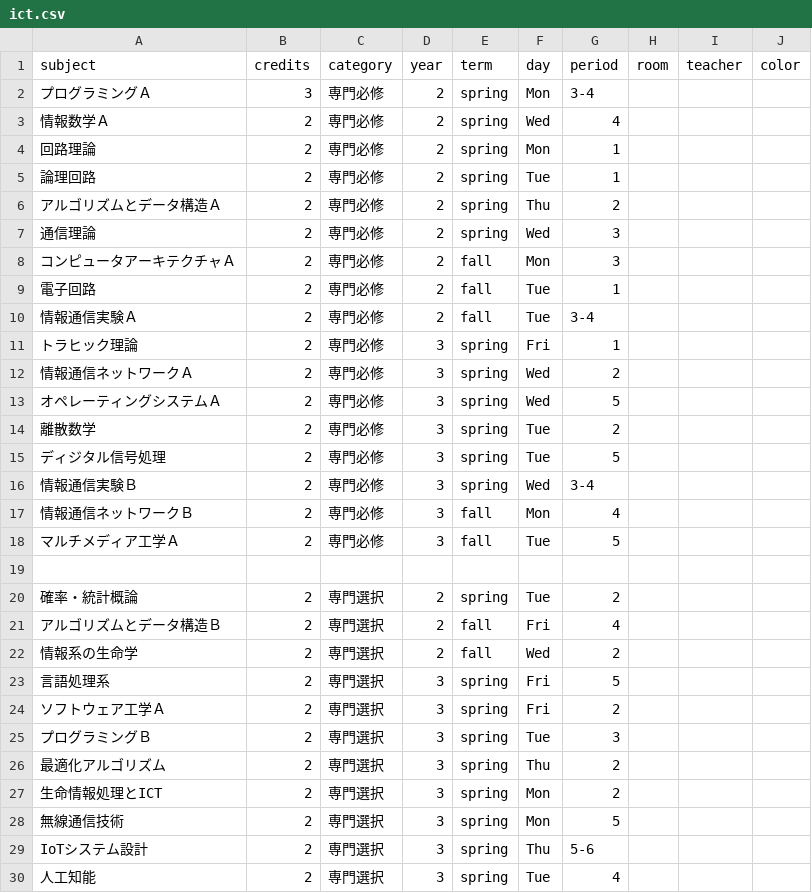
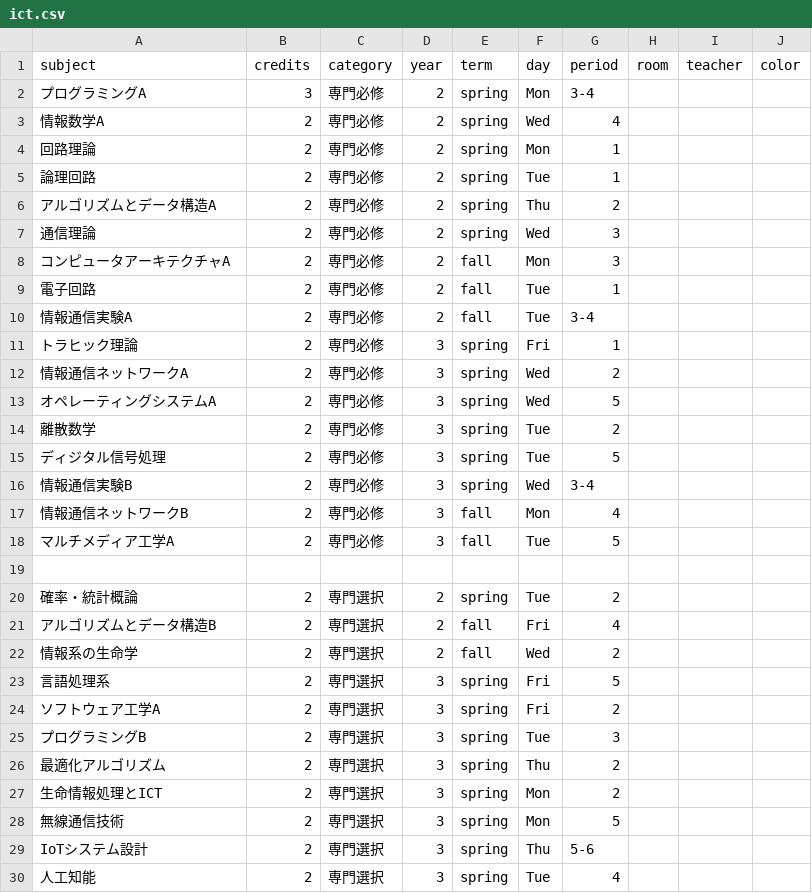
Before and after one commit to NY1729/Risyu, a CSV file: public/csv/ict.csv, drawn as a sheet; only a part is shown; the diff covers the shown part only.

```diff
--- a/public/csv/ict.csv
+++ b/public/csv/ict.csv
@@ -1,26 +1,26 @@
 subject,credits,category,year,term,day,period,room,teacher,color
-プログラミングＡ,3,専門必修,2,spring,Mon,3-4,,,
-情報数学Ａ,2,専門必修,2,spring,Wed,4,,,
+プログラミングA,3,専門必修,2,spring,Mon,3-4,,,
+情報数学A,2,専門必修,2,spring,Wed,4,,,
 回路理論,2,専門必修,2,spring,Mon,1,,,
 論理回路,2,専門必修,2,spring,Tue,1,,,
-アルゴリズムとデータ構造Ａ,2,専門必修,2,spring,Thu,2,,,
+アルゴリズムとデータ構造A,2,専門必修,2,spring,Thu,2,,,
 通信理論,2,専門必修,2,spring,Wed,3,,,
-コンピュータアーキテクチャＡ,2,専門必修,2,fall,Mon,3,,,
+コンピュータアーキテクチャA,2,専門必修,2,fall,Mon,3,,,
 電子回路,2,専門必修,2,fall,Tue,1,,,
-情報通信実験Ａ,2,専門必修,2,fall,Tue,3-4,,,
+情報通信実験A,2,専門必修,2,fall,Tue,3-4,,,
 トラヒック理論,2,専門必修,3,spring,Fri,1,,,
-情報通信ネットワークＡ,2,専門必修,3,spring,Wed,2,,,
-オペレーティングシステムＡ,2,専門必修,3,spring,Wed,5,,,
+情報通信ネットワークA,2,専門必修,3,spring,Wed,2,,,
+オペレーティングシステムA,2,専門必修,3,spring,Wed,5,,,
 離散数学,2,専門必修,3,spring,Tue,2,,,
 ディジタル信号処理,2,専門必修,3,spring,Tue,5,,,
-情報通信実験Ｂ,2,専門必修,3,spring,Wed,3-4,,,
-情報通信ネットワークＢ,2,専門必修,3,fall,Mon,4,,,
-マルチメディア工学Ａ,2,専門必修,3,fall,Tue,5,,,
+情報通信実験B,2,専門必修,3,spring,Wed,3-4,,,
+情報通信ネットワークB,2,専門必修,3,fall,Mon,4,,,
+マルチメディア工学A,2,専門必修,3,fall,Tue,5,,,
 
 確率・統計概論,2,専門選択,2,spring,Tue,2,,,
-アルゴリズムとデータ構造Ｂ,2,専門選択,2,fall,Fri,4,,,
+アルゴリズムとデータ構造B,2,専門選択,2,fall,Fri,4,,,
 情報系の生命学,2,専門選択,2,fall,Wed,2,,,
 言語処理系,2,専門選択,3,spring,Fri,5,,,
-ソフトウェア工学Ａ,2,専門選択,3,spring,Fri,2,,,
-プログラミングＢ,2,専門選択,3,spring,Tue,3,,,
+ソフトウェア工学A,2,専門選択,3,spring,Fri,2,,,
+プログラミングB,2,専門選択,3,spring,Tue,3,,,
 最適化アルゴリズム,2,専門選択,3,spring,Thu,2,,,
```
Also changed, not shown: 7 edited cells elsewhere in this file, public/csv/cs.csv, public/csv/design.csv, 2 other files.
